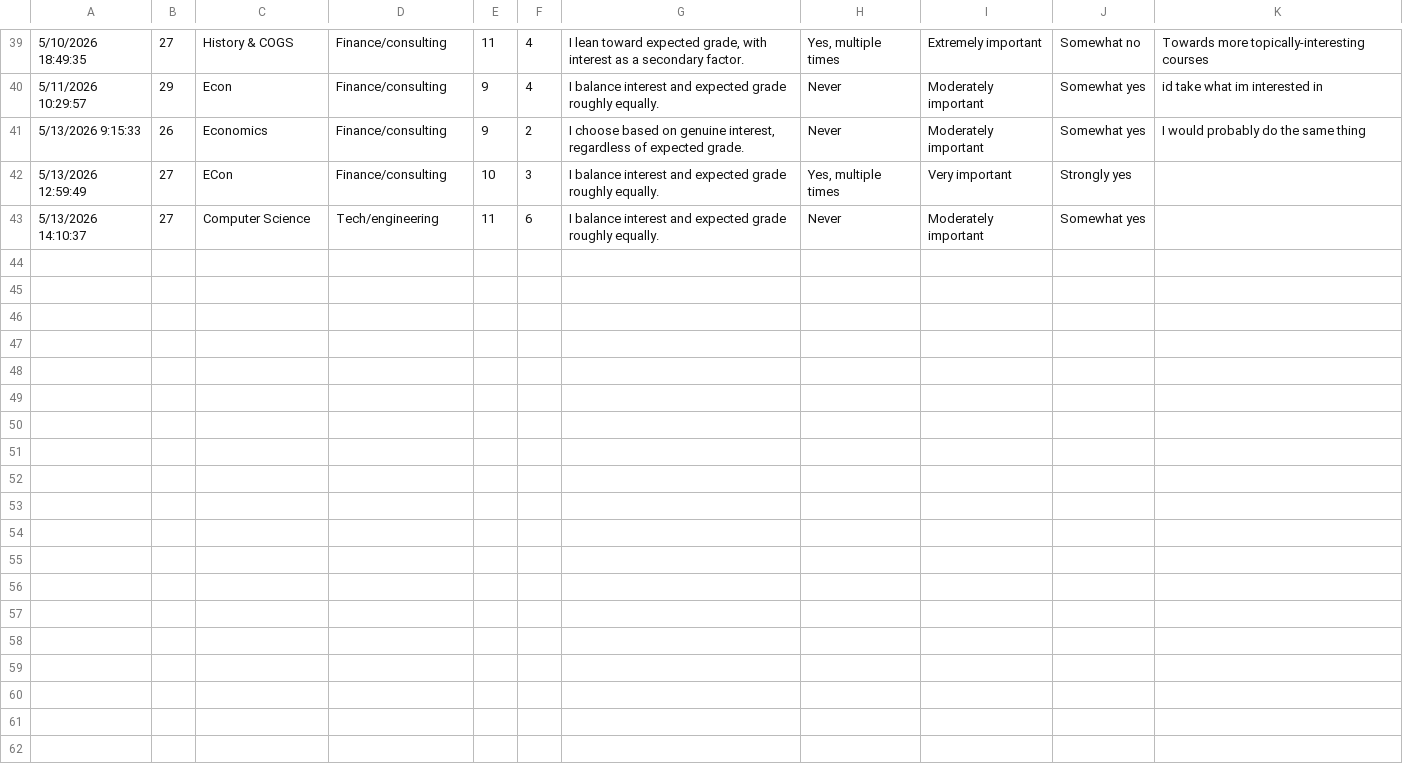
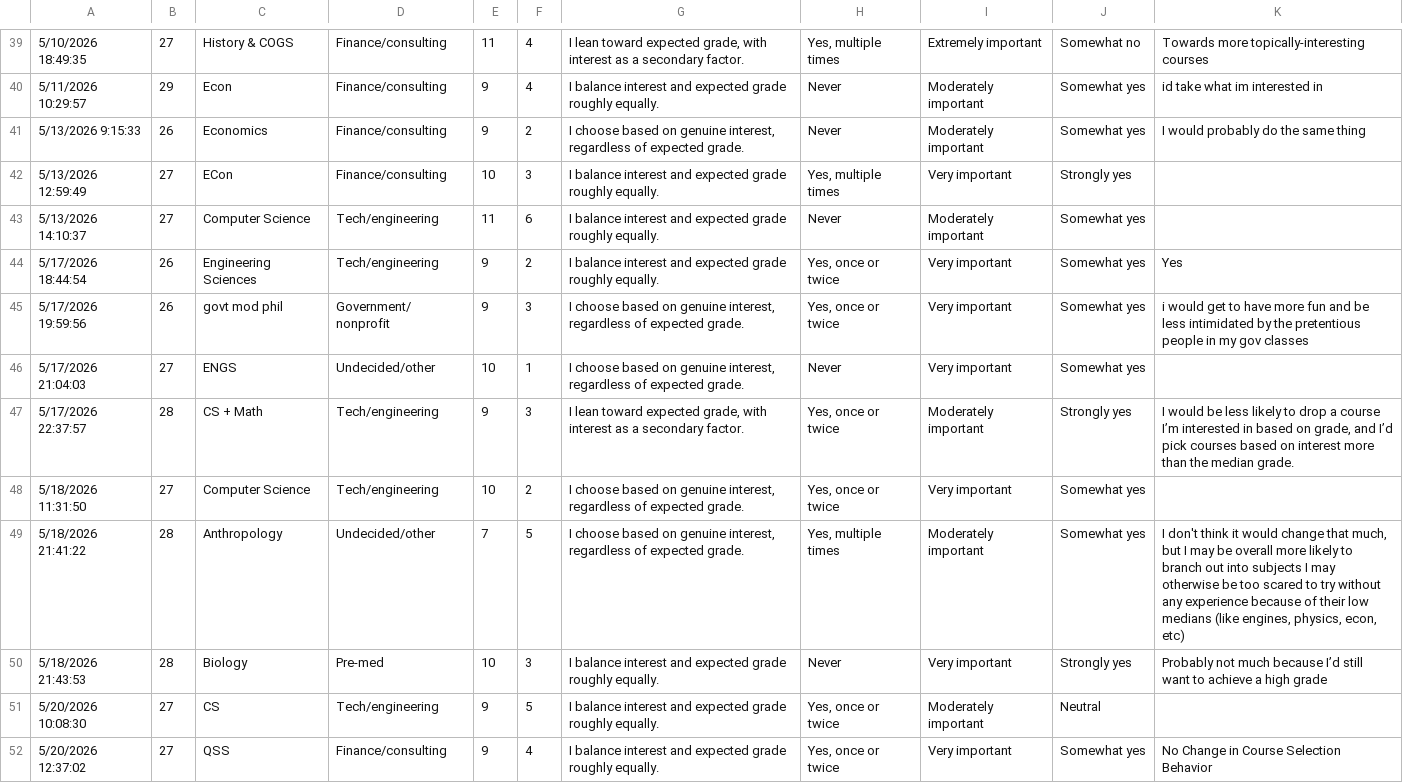
Before and after one commit to jchou27/EGT_project, a CSV file: data/EGT Project (Responses).csv, drawn as a sheet; only a part is shown, gaps mark what is left out; the diff names each change by its address in the sheet, - before the commit and + after, or states it on an @@ line.

```diff
--- a/data/EGT Project (Responses).csv
+++ b/data/EGT Project (Responses).csv
+row 44: 5/17/2026 18:44:54 | 26 | Engineering Sciences | Tech/engineering | 9 | 2 | I balance interest and expected grade roughly equally. | Yes, once or twice | Very important | Somewhat yes | Yes
+row 45: 5/17/2026 19:59:56 | 26 | govt mod phil | Government/ nonprofit | 9 | 3 | I choose based on genuine interest, regardless of expected grade. | Yes, once or twice | Very important | Somewhat yes | i would get to have more fun and be less intimidated by the pretentious people in my gov classes
+row 46: 5/17/2026 21:04:03 | 27 | ENGS | Undecided/other | 10 | 1 | I choose based on genuine interest, regardless of expected grade. | Never | Very important | Somewhat yes
+row 47: 5/17/2026 22:37:57 | 28 | CS + Math | Tech/engineering | 9 | 3 | I lean toward expected grade, with interest as a secondary factor. | Yes, once or twice | Moderately important | Strongly yes | I would be less likely to drop a course I’m interested in based on grade, and I’d pick courses based on interest more than the median grade.
+row 48: 5/18/2026 11:31:50 | 27 | Computer Science | Tech/engineering | 10 | 2 | I choose based on genuine interest, regardless of expected grade. | Yes, once or twice | Very important | Somewhat yes
+row 49: 5/18/2026 21:41:22 | 28 | Anthropology | Undecided/other | 7 | 5 | I choose based on genuine interest, regardless of expected grade. | Yes, multiple times | Moderately important | Somewhat yes | I don't think it would change that much, but I may be overall more likely to branch out into subjects I may otherwise be too scared to try without any experience because of their low medians (like engines, physics, econ, etc)
+row 50: 5/18/2026 21:43:53 | 28 | Biology | Pre-med | 10 | 3 | I balance interest and expected grade roughly equally. | Never | Very important | Strongly yes | Probably not much because I’d still want to achieve a high grade
+row 51: 5/20/2026 10:08:30 | 27 | CS | Tech/engineering | 9 | 5 | I balance interest and expected grade roughly equally. | Yes, once or twice | Moderately important | Neutral
+row 52: 5/20/2026 12:37:02 | 27 | QSS | Finance/consulting | 9 | 4 | I balance interest and expected grade roughly equally. | Yes, once or twice | Very important | Somewhat yes | No Change in Course Selection Behavior
```
Also changed, not shown: data/cleaned_responses.csv, data/stability_table.csv, 13 other files.
